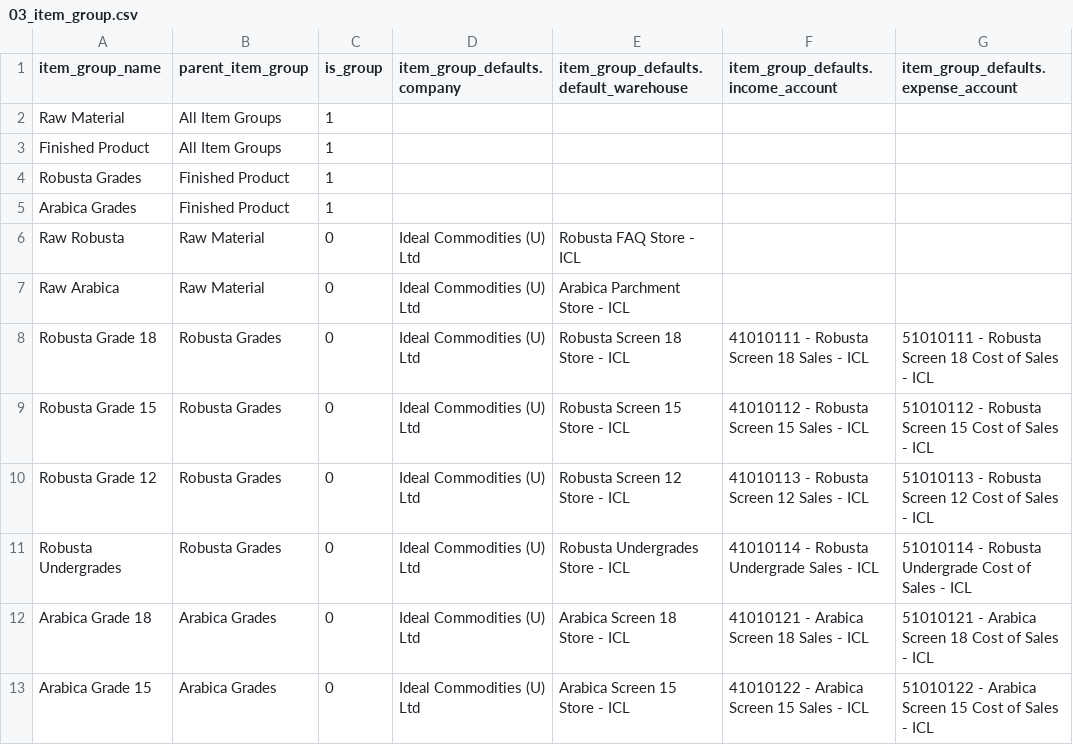
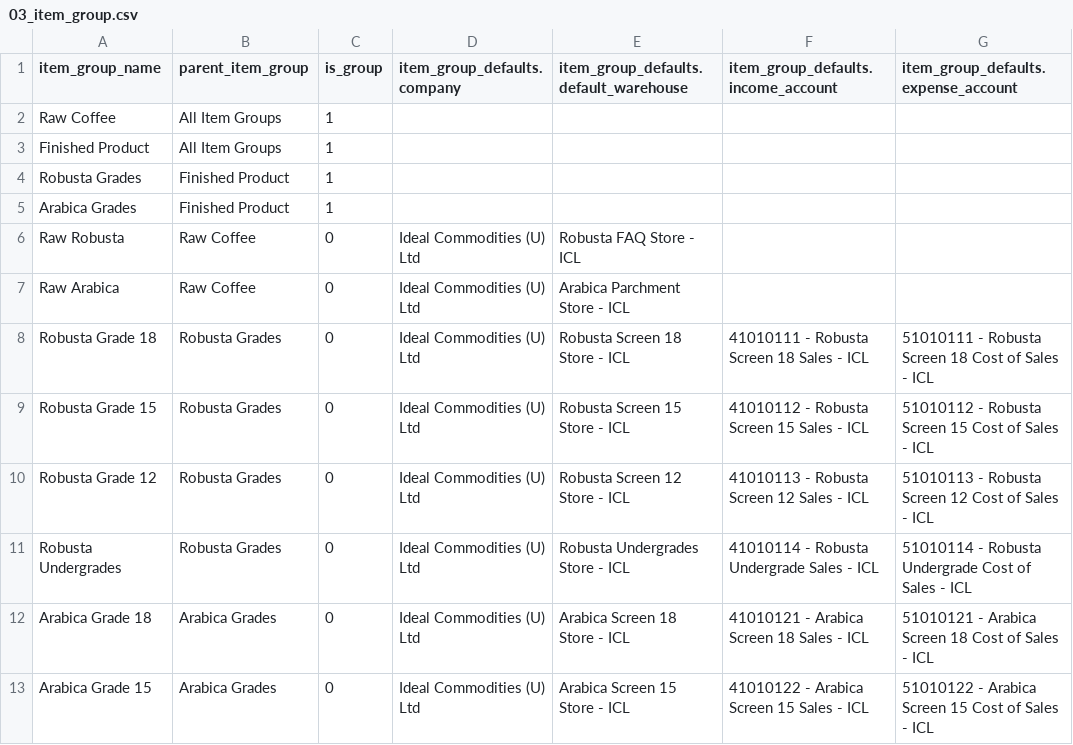
Before and after one commit to rionatty/coffee_addon, a CSV file: demo_import/03_item_group.csv, drawn as a sheet; only a part is shown.

```diff
--- a/demo_import/03_item_group.csv
+++ b/demo_import/03_item_group.csv
@@ -1,3 +1,3 @@
 item_group_name,parent_item_group,is_group,item_group_defaults.company,item_group_defaults.default_warehouse,item_group_defaults.income_account,item_group_defaults.expense_account
-Raw Material,All Item Groups,1,,,,
+Raw Coffee,All Item Groups,1,,,,
 Finished Product,All Item Groups,1,,,,
@@ -5,4 +5,4 @@ Robusta Grades,Finished Product,1,,,,
 Arabica Grades,Finished Product,1,,,,
-Raw Robusta,Raw Material,0,Ideal Commodities (U) Ltd,Robusta FAQ Store - ICL,,
-Raw Arabica,Raw Material,0,Ideal Commodities (U) Ltd,Arabica Parchment Store - ICL,,
+Raw Robusta,Raw Coffee,0,Ideal Commodities (U) Ltd,Robusta FAQ Store - ICL,,
+Raw Arabica,Raw Coffee,0,Ideal Commodities (U) Ltd,Arabica Parchment Store - ICL,,
 Robusta Grade 18,Robusta Grades,0,Ideal Commodities (U) Ltd,Robusta Screen 18 Store - ICL,41010111 - Robusta Screen 18 Sales - ICL,51010111 - Robusta Screen 18 Cost of Sales - ICL
```
Also changed, not shown: 2 other files.
